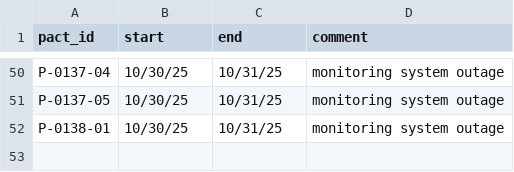
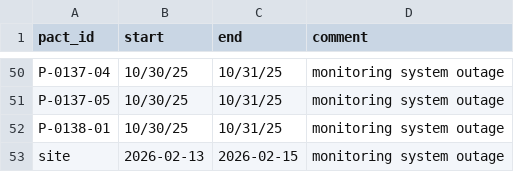
Before and after one commit to jsstein/pact_snl_daily, a CSV file: PACT_SNL_censored_days_SETUP.csv, drawn as a sheet; only a part is shown, gaps mark what is left out; the diff names each change by its address in the sheet, - before the commit and + after, or states it on an @@ line.

```diff
--- a/PACT_SNL_censored_days_SETUP.csv
+++ b/PACT_SNL_censored_days_SETUP.csv
+row 53: site | 2026-02-13 | 2026-02-15 | monitoring system outage
```
Also changed, not shown: 2 other files.
